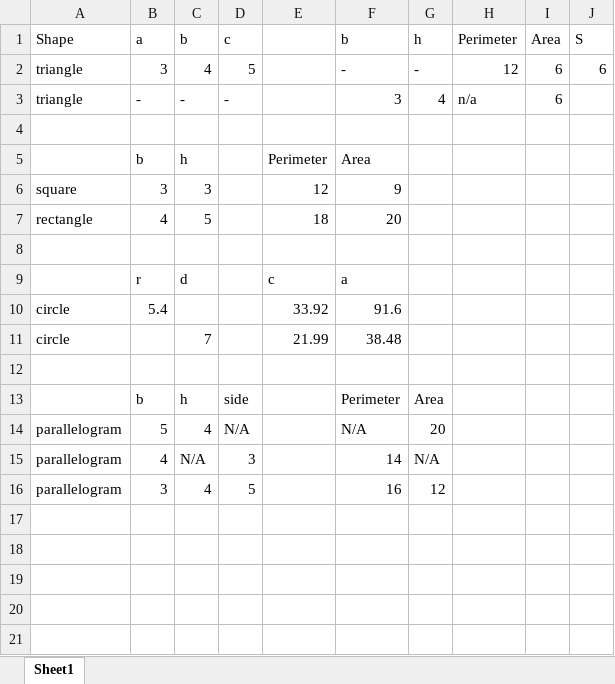
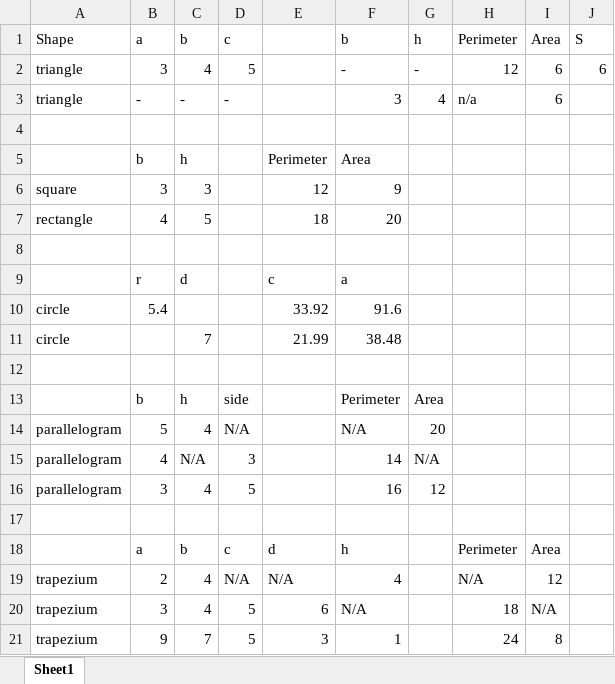
Before and after one commit to lyh71709/AS_Area_Perimeter, an Excel workbook: AP_test_plan.xlsx, sheet Sheet1, drawn as a sheet; values as stored, in another font and other column widths than the file's, no borders; the diff names each change by its address in the sheet, - before the commit and + after, or states it on an @@ line.

Commit message:
Finished Trapezium

```diff
--- a/AP_test_plan.xlsx (sheet Sheet1)
+++ b/AP_test_plan.xlsx (sheet Sheet1)
+row 17: (empty)
+row 18:  | a | b | c | d | h |  | Perimeter | Area
+row 19: trapezium | 2 | 4 | N/A | N/A | 4 |  | N/A | 12
+row 20: trapezium | 3 | 4 | 5 | 6 | N/A |  | 18 | N/A
+row 21: trapezium | 9 | 7 | 5 | 3 | 1 |  | 24 | 8
```
Also changed, not shown: 6 other files.
